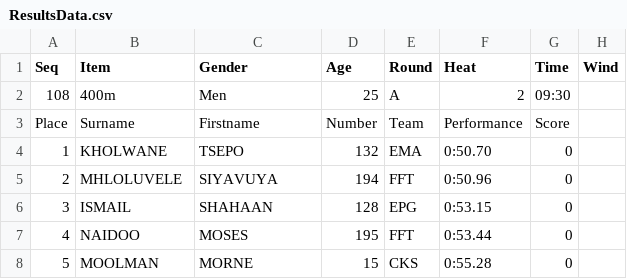
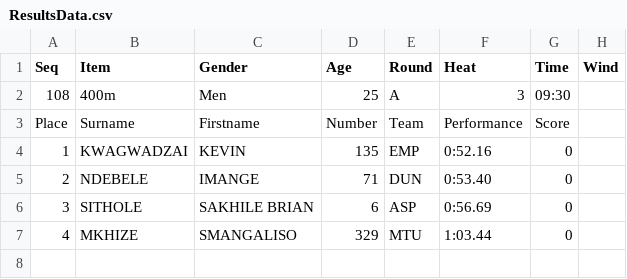
Before and after one commit to stretchinnovation/SCMAthleticResults, a CSV file: PICKUP/ResultsData.csv, drawn as a sheet.

Commit message:
Update ResultsData.csv

```diff
--- a/PICKUP/ResultsData.csv
+++ b/PICKUP/ResultsData.csv
@@ -1,8 +1,7 @@
 Seq,Item,Gender,Age,Round,Heat,Time,Wind
-108,400m,Men,25,A,2,09:30,
+108,400m,Men,25,A,3,09:30,
 Place,Surname,Firstname,Number,Team,Performance,Score
-1,KHOLWANE,TSEPO,132,EMA,0:50.70,0
-2,MHLOLUVELE,SIYAVUYA,194,FFT,0:50.96,0
-3,ISMAIL,SHAHAAN,128,EPG,0:53.15,0
-4,NAIDOO,MOSES,195,FFT,0:53.44,0
-5,MOOLMAN,MORNE,15,CKS,0:55.28,0
+1,KWAGWADZAI,KEVIN,135,EMP,0:52.16,0
+2,NDEBELE,IMANGE,71,DUN,0:53.40,0
+3,SITHOLE,SAKHILE BRIAN,6,ASP,0:56.69,0
+4,MKHIZE,SMANGALISO,329,MTU,1:03.44,0
```
